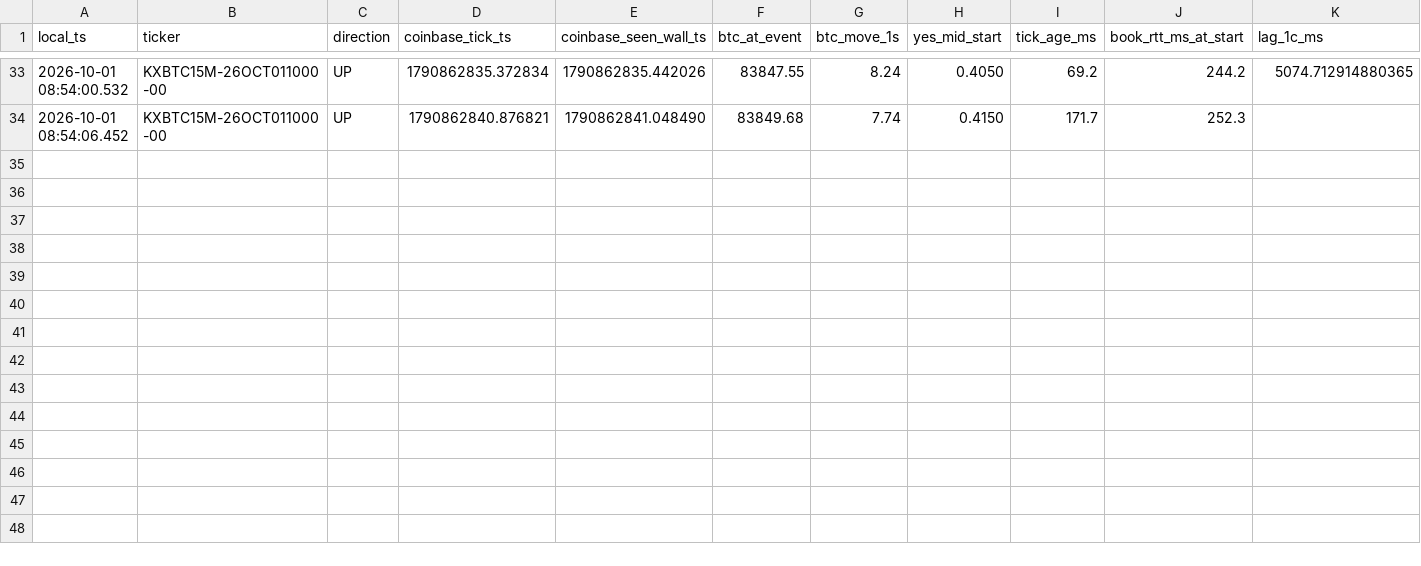
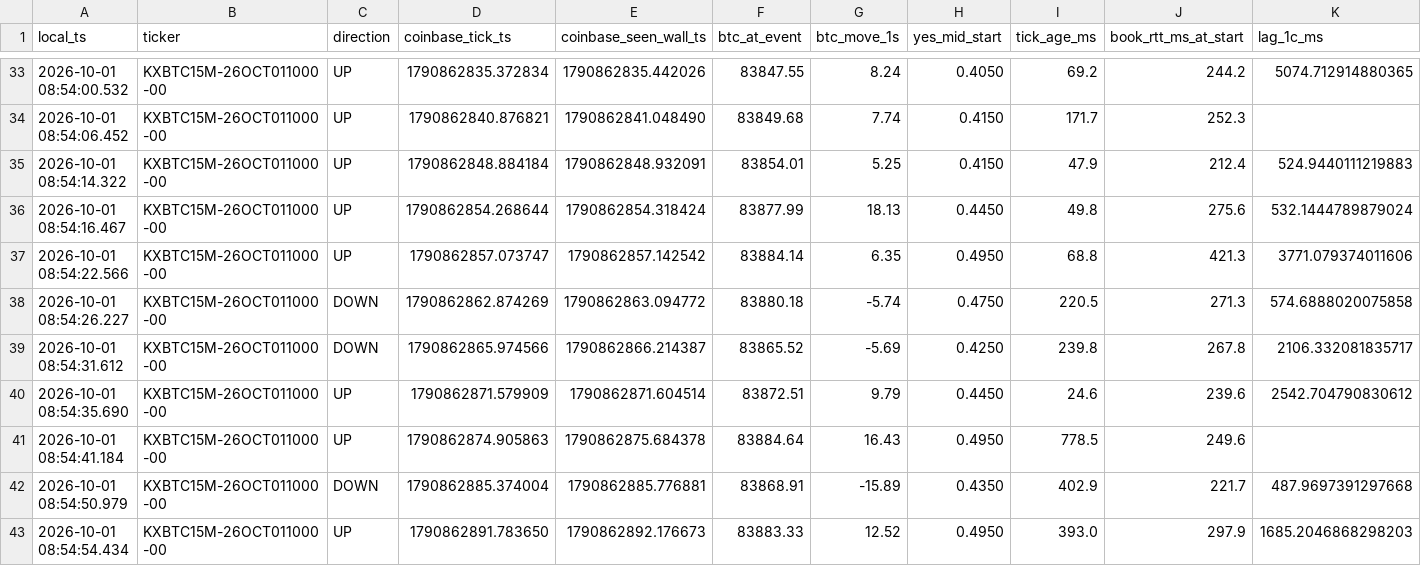
Before and after one commit to homerocaride403-eng/ase15-bot-bridge, a CSV file: ase15_latency_clean_events.csv, drawn as a sheet; only a part is shown, gaps mark what is left out; rows hold the shown columns only; the diff names each change by its address in the sheet, - before the commit and + after, or states it on an @@ line.

Commit message:
ASE15_BTC_TARGET_CROSS_V13_8_PAPER_LATENCY_CLEAN latency events

```diff
--- a/ase15_latency_clean_events.csv
+++ b/ase15_latency_clean_events.csv
+row 35: 2026-10-01 08:54:14.322 | KXBTC15M-26OCT011000-00 | UP | 1790862848.884184 | 1790862848.932091 | 83854.01 | 5.25 | 0.4150 | 47.9 | 212.4 | 524.9440111219883
+row 36: 2026-10-01 08:54:16.467 | KXBTC15M-26OCT011000-00 | UP | 1790862854.268644 | 1790862854.318424 | 83877.99 | 18.13 | 0.4450 | 49.8 | 275.6 | 532.1444789879024
+row 37: 2026-10-01 08:54:22.566 | KXBTC15M-26OCT011000-00 | UP | 1790862857.073747 | 1790862857.142542 | 83884.14 | 6.35 | 0.4950 | 68.8 | 421.3 | 3771.079374011606
+row 38: 2026-10-01 08:54:26.227 | KXBTC15M-26OCT011000-00 | DOWN | 1790862862.874269 | 1790862863.094772 | 83880.18 | -5.74 | 0.4750 | 220.5 | 271.3 | 574.6888020075858
+row 39: 2026-10-01 08:54:31.612 | KXBTC15M-26OCT011000-00 | DOWN | 1790862865.974566 | 1790862866.214387 | 83865.52 | -5.69 | 0.4250 | 239.8 | 267.8 | 2106.332081835717
+row 40: 2026-10-01 08:54:35.690 | KXBTC15M-26OCT011000-00 | UP | 1790862871.579909 | 1790862871.604514 | 83872.51 | 9.79 | 0.4450 | 24.6 | 239.6 | 2542.704790830612
+row 41: 2026-10-01 08:54:41.184 | KXBTC15M-26OCT011000-00 | UP | 1790862874.905863 | 1790862875.684378 | 83884.64 | 16.43 | 0.4950 | 778.5 | 249.6
+row 42: 2026-10-01 08:54:50.979 | KXBTC15M-26OCT011000-00 | DOWN | 1790862885.374004 | 1790862885.776881 | 83868.91 | -15.89 | 0.4350 | 402.9 | 221.7 | 487.9697391297668
+row 43: 2026-10-01 08:54:54.434 | KXBTC15M-26OCT011000-00 | UP | 1790862891.783650 | 1790862892.176673 | 83883.33 | 12.52 | 0.4950 | 393.0 | 297.9 | 1685.2046868298203
```
